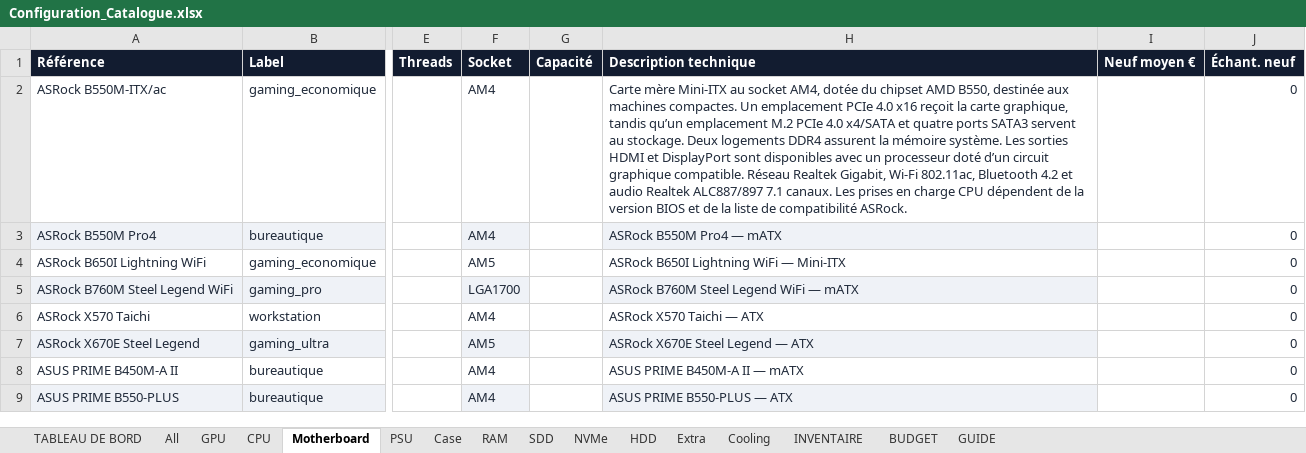
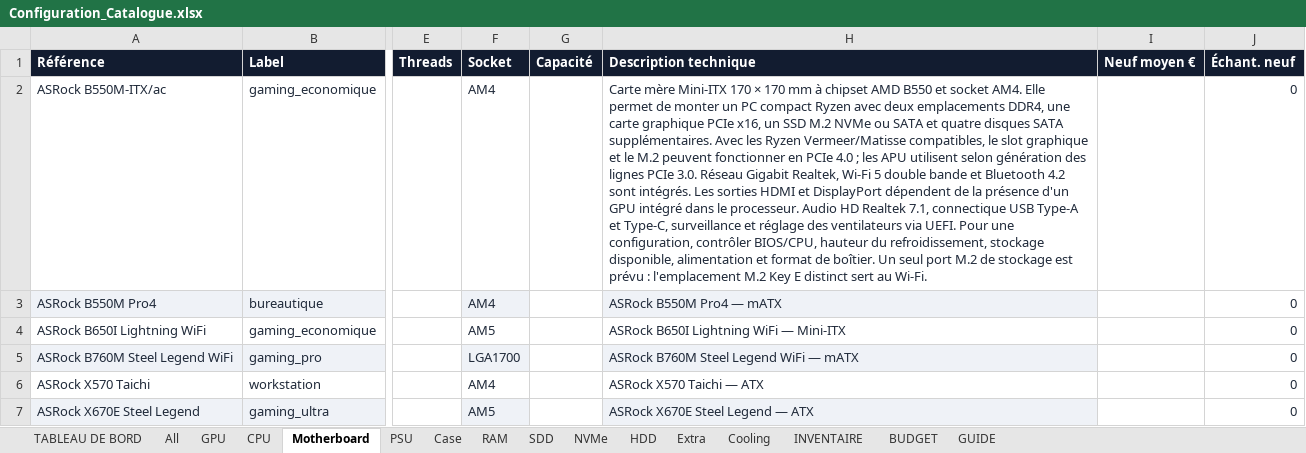
Before and after one commit to florian74410/ASUS-G11CD---Config-Full-Opt, an Excel workbook: Configuration_Catalogue.xlsx, sheet Motherboard, drawn as a sheet; only a part is shown, gaps mark what is left out; the shorter side is filled out with more unchanged rows; values as stored, in another font and other column widths than the file's, no borders; the diff names each change by its address in the sheet, - before the commit and + after, or states it on an @@ line.

```diff
--- a/Configuration_Catalogue.xlsx (sheet Motherboard)
+++ b/Configuration_Catalogue.xlsx (sheet Motherboard)
-H2 (Description technique): …mère Mini-ITX au socket AM4, dotée du chipset AMD B550, destinée aux machines compactes. Un emplacement PCIe 4.0 x16 reçoit la carte graphique, tandis qu’un emplacement M.2 PCIe 4.0 x4/SATA et quatre ports SATA3 servent au stockage. Deux logements DDR4 assurent la mémoire système. Les sorties HDMI et DisplayPort sont disponibles avec un processeur doté d’un circuit graphique compatible. Réseau Realtek Gigabit, Wi-Fi 802.11ac, Bluetooth 4.2 et audio Realtek ALC887/897 7.1 canaux. Les prises en charge CPU dépendent de la version BIOS et de la liste de compatibilité ASRock.
+H2 (Description technique): …mère Mini-ITX 170 × 170 mm à chipset AMD B550 et socket AM4. Elle permet de monter un PC compact Ryzen avec deux emplacements DDR4, une carte graphique PCIe x16, un SSD M.2 NVMe ou SATA et quatre disques SATA supplémentaires. Avec les Ryzen Vermeer/Matisse compatibles, le slot graphique et le M.2 peuvent fonctionner en PCIe 4.0 ; les APU utilisent selon génération des lignes PCIe 3.0. Réseau Gigabit Realtek, Wi-Fi 5 double bande et Bluetooth 4.2 sont intégrés. Les sorties HDMI et DisplayPort dépendent de la présence d'un GPU intégré dans le processeur. Audio HD Realtek 7.1, connectique USB Type-A et Type-C, surveillance et réglage des ventilateurs via UEFI. Pour une configuration, contrôler BIOS/CPU, hauteur du refroidissement, stockage disponible, alimentation et format de boîtier. Un seul port M.2 de stockage est prévu : l'emplacement M.2 Key E distinct sert au Wi-Fi.
```
Also changed, not shown: sheet All.
